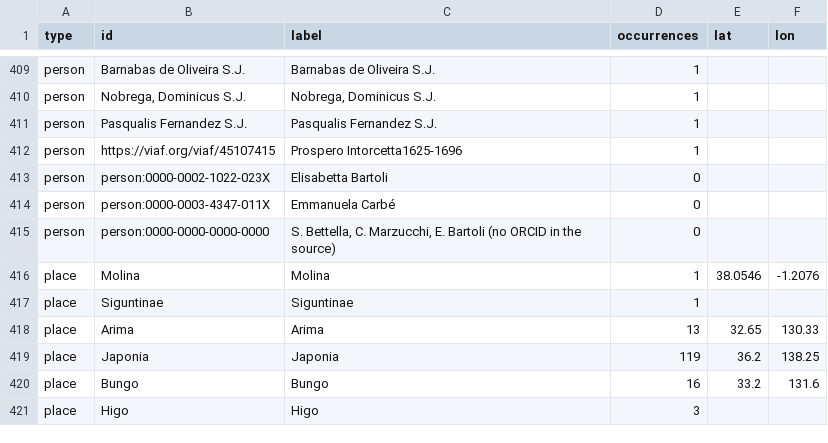
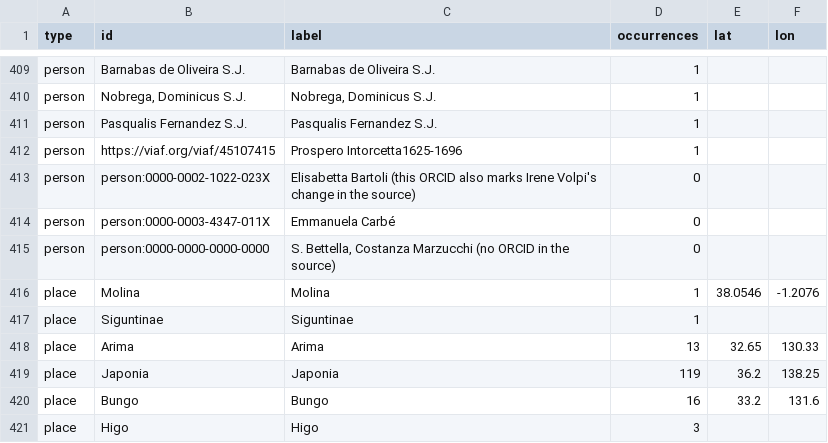
Before and after one commit to emmcarbe/torchio, a CSV file: docs/ela/data/entities.csv, drawn as a sheet; only a part is shown, gaps mark what is left out.

Commit message:
ELA: contributor labels refined

```diff
--- a/docs/ela/data/entities.csv
+++ b/docs/ela/data/entities.csv
@@ -412,5 +412,5 @@ person,Pasqualis Fernandez S.J.,Pasqualis Fernandez S.J.,1,,
 person,https://viaf.org/viaf/45107415,Prospero Intorcetta1625-1696,1,,
-person,person:0000-0002-1022-023X,Elisabetta Bartoli,0,,
+person,person:0000-0002-1022-023X,Elisabetta Bartoli (this ORCID also marks Irene Volpi's change in the source),0,,
 person,person:0000-0003-4347-011X,Emmanuela Carbé,0,,
-person,person:0000-0000-0000-0000,"S. Bettella, C. Marzucchi, E. Bartoli (no ORCID in the source)",0,,
+person,person:0000-0000-0000-0000,"S. Bettella, Costanza Marzucchi (no ORCID in the source)",0,,
 place,Molina,Molina,1,38.0546,-1.2076
```
Also changed, not shown: 4 other files.
